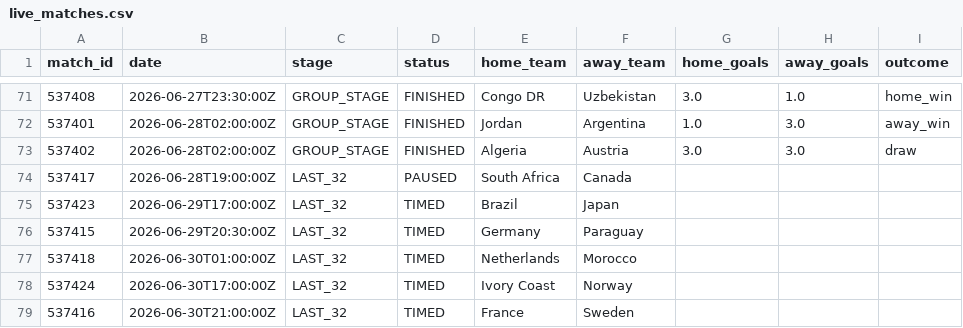
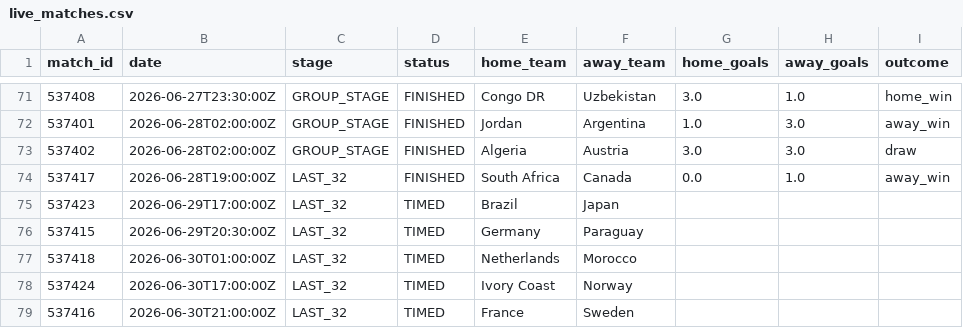
Before and after one commit to ABHIRAMKATARI1289/FIFA-WC-2026, a CSV file: data/processed/live_matches.csv, drawn as a sheet; only a part is shown, gaps mark what is left out.

```diff
--- a/data/processed/live_matches.csv
+++ b/data/processed/live_matches.csv
@@ -73,3 +73,3 @@ match_id,date,stage,status,home_team,away_team,home_goals,away_goals,outcome
 537402,2026-06-28T02:00:00Z,GROUP_STAGE,FINISHED,Algeria,Austria,3.0,3.0,draw
-537417,2026-06-28T19:00:00Z,LAST_32,PAUSED,South Africa,Canada,,,
+537417,2026-06-28T19:00:00Z,LAST_32,FINISHED,South Africa,Canada,0.0,1.0,away_win
 537423,2026-06-29T17:00:00Z,LAST_32,TIMED,Brazil,Japan,,,
```
